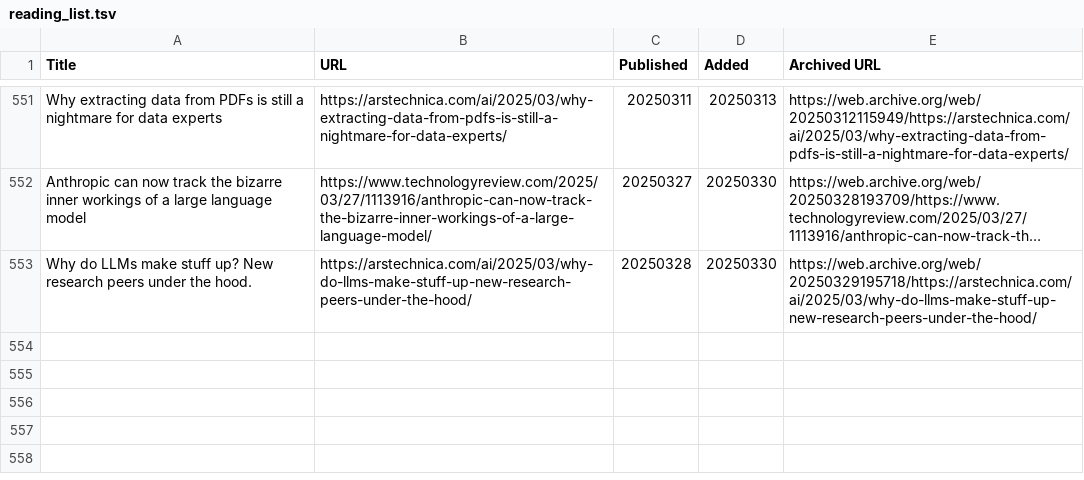
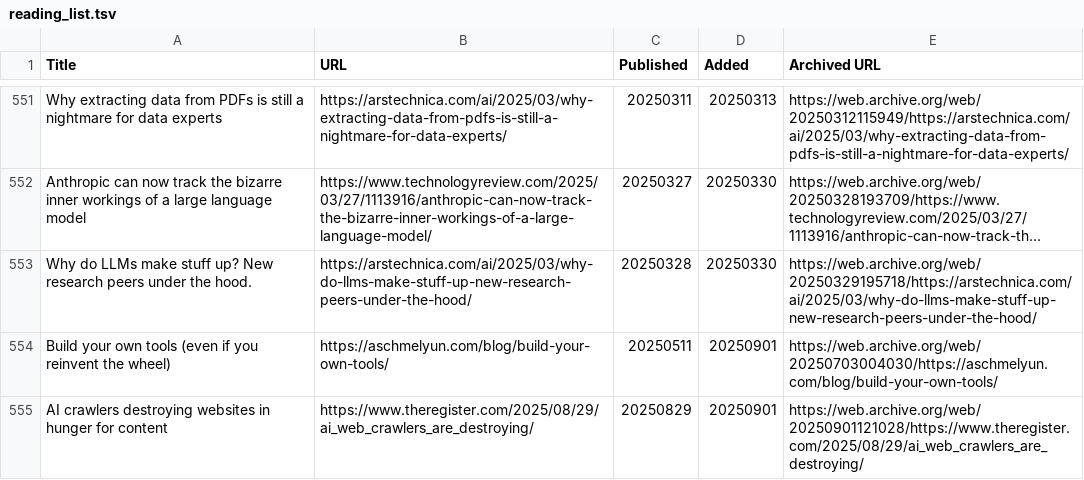
Before and after one commit to catlism/catlism.github.io, a TSV file: source/_static/reading_list.tsv, drawn as a sheet; only a part is shown, gaps mark what is left out; long unchanged cells end in …; the diff names each change by its address in the sheet, - before the commit and + after, or states it on an @@ line.

Commit message:
catlism_bot: updated reading_list with 1 new item(s)

```diff
--- a/source/_static/reading_list.tsv
+++ b/source/_static/reading_list.tsv
+row 554: Build your own tools (even if you reinvent the wheel) | https://aschmelyun.com/blog/build-your-own-tools/ | 20250511 | 20250901 | https://web.archive.org/web/20250703004030/https://aschmelyun.com/blog/build-your-own-tools/
+row 555: AI crawlers destroying websites in hunger for content | https://www.theregister.com/2025/08/29/ai_web_crawlers_are_destroying/ | 20250829 | 20250901 | https://web.archive.org/web/20250901121028/https://www.theregister.com/2025/08/29/ai_web_crawlers_are_destroying/
```
Also changed, not shown: build/_static/reading_list.tsv, 6 other files.
